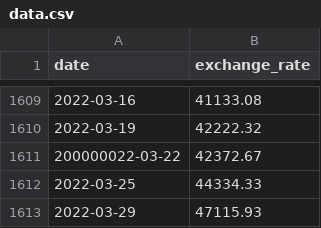
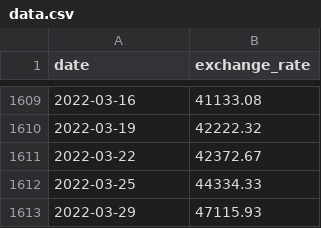
Before and after one commit to LolelsayFR/42.cpp, a CSV file: cpp09/ex00/data.csv, drawn as a sheet; only a part is shown, gaps mark what is left out.

```diff
--- a/cpp09/ex00/data.csv
+++ b/cpp09/ex00/data.csv
@@ -1610,3 +1610,3 @@ date,exchange_rate
 2022-03-19,42222.32
-200000022-03-22,42372.67
+2022-03-22,42372.67
 2022-03-25,44334.33
```
Also changed, not shown: 5 other files.
